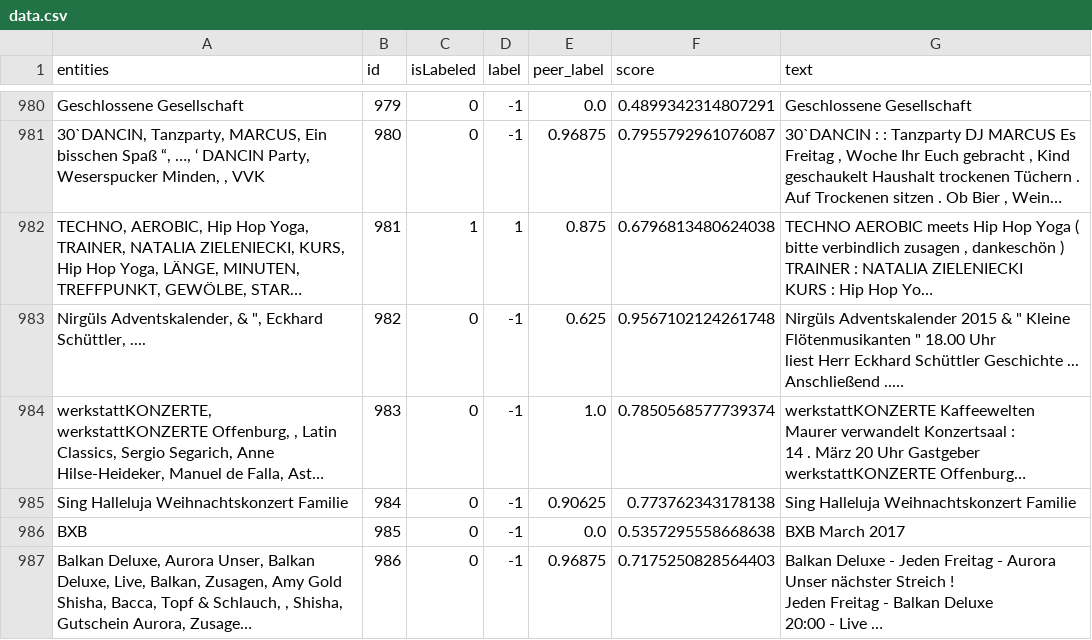
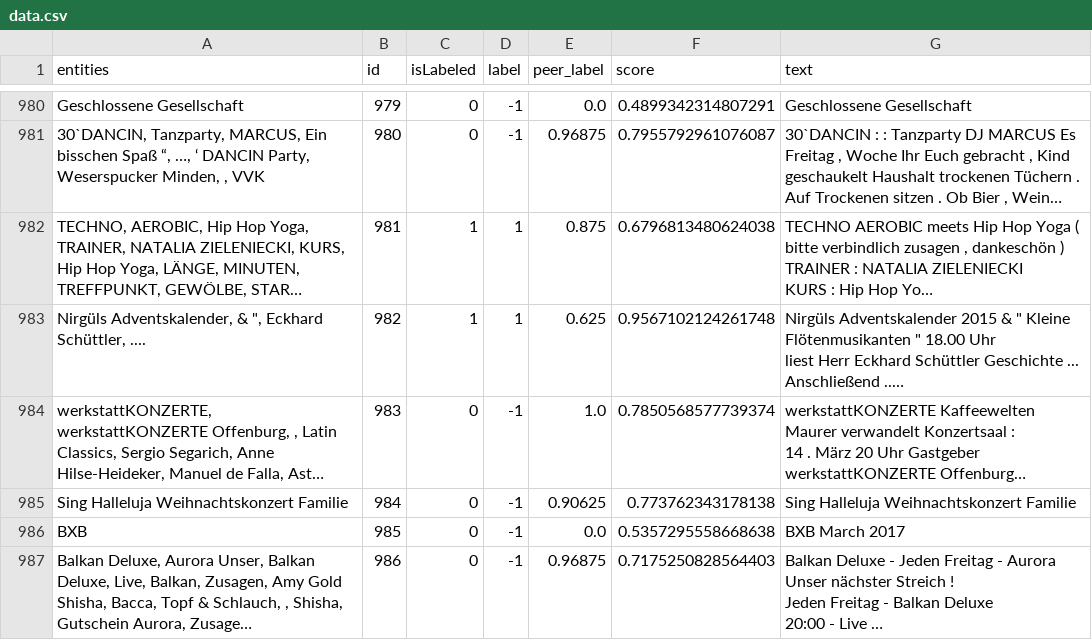
Before and after one commit to visualengineers/glyphboard, a CSV file: mlbackend/data.csv, drawn as a sheet; only a part is shown, gaps mark what is left out; long unchanged cells end in …; the diff covers the shown part only; the diff names each change by its address in the sheet, - before the commit and + after, or states it on an @@ line.

```diff
--- a/mlbackend/data.csv
+++ b/mlbackend/data.csv
-C983 (isLabeled): 0
+C983 (isLabeled): 1
-D983 (label): -1
+D983 (label): 1
```
Also changed, not shown: 35 edited cells elsewhere in this file, mlbackend/metrics.csv, mlbackend/previousPositions.csv, 2 other files.
